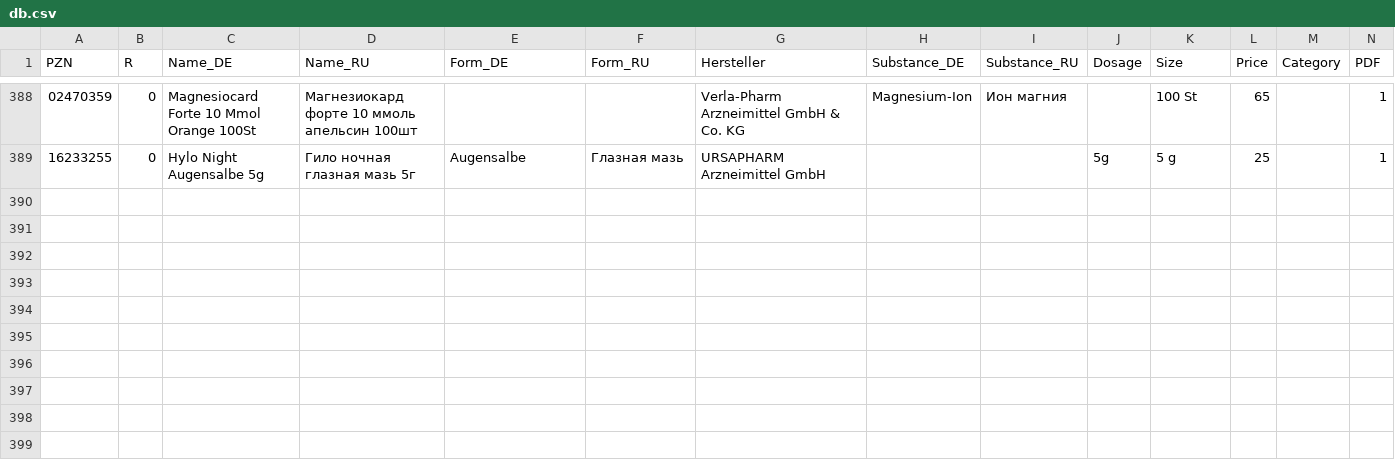
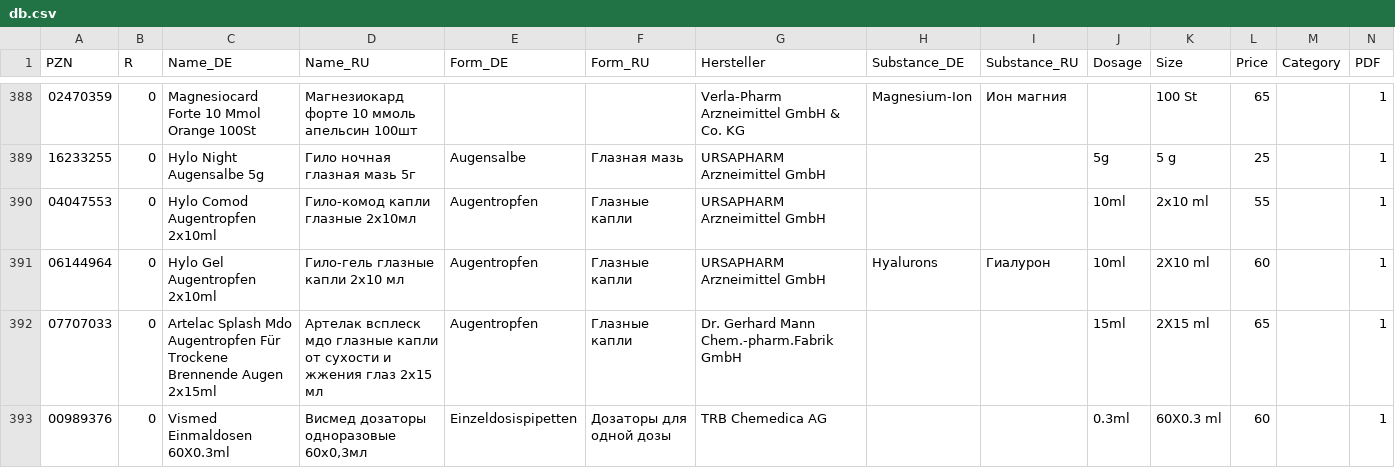
Before and after one commit to gxxmwolf-wq/catalog, a CSV file: db.csv, drawn as a sheet; only a part is shown, gaps mark what is left out; the diff names each change by its address in the sheet, - before the commit and + after, or states it on an @@ line.

Commit message:
Обновление базы PZN (Диск + GitHub) 🚀

```diff
--- a/db.csv
+++ b/db.csv
+row 390: 04047553 | 0 | Hylo Comod Augentropfen 2x10ml | Гило-комод капли глазные 2х10мл | Augentropfen | Глазные капли | URSAPHARM Arzneimittel GmbH |  |  | 10ml | 2x10 ml | 55 |  | 1
+row 391: 06144964 | 0 | Hylo Gel Augentropfen 2x10ml | Гило-гель глазные капли 2х10 мл | Augentropfen | Глазные капли | URSAPHARM Arzneimittel GmbH | Hyalurons | Гиалурон | 10ml | 2X10 ml | 60 |  | 1
+row 392: 07707033 | 0 | Artelac Splash Mdo Augentropfen Für Trockene Brennende Augen 2x15ml | Артелак всплеск мдо глазные капли от сухости и жжения глаз 2х15 мл | Augentropfen | Глазные капли | Dr. Gerhard Mann Chem.-pharm.Fabrik GmbH |  |  | 15ml | 2X15 ml | 65 |  | 1
+row 393: 00989376 | 0 | Vismed Einmaldosen 60X0.3ml | Висмед дозаторы одноразовые 60x0,3мл | Einzeldosispipetten | Дозаторы для одной дозы | TRB Chemedica AG |  |  | 0.3ml | 60X0.3 ml | 60 |  | 1
```
